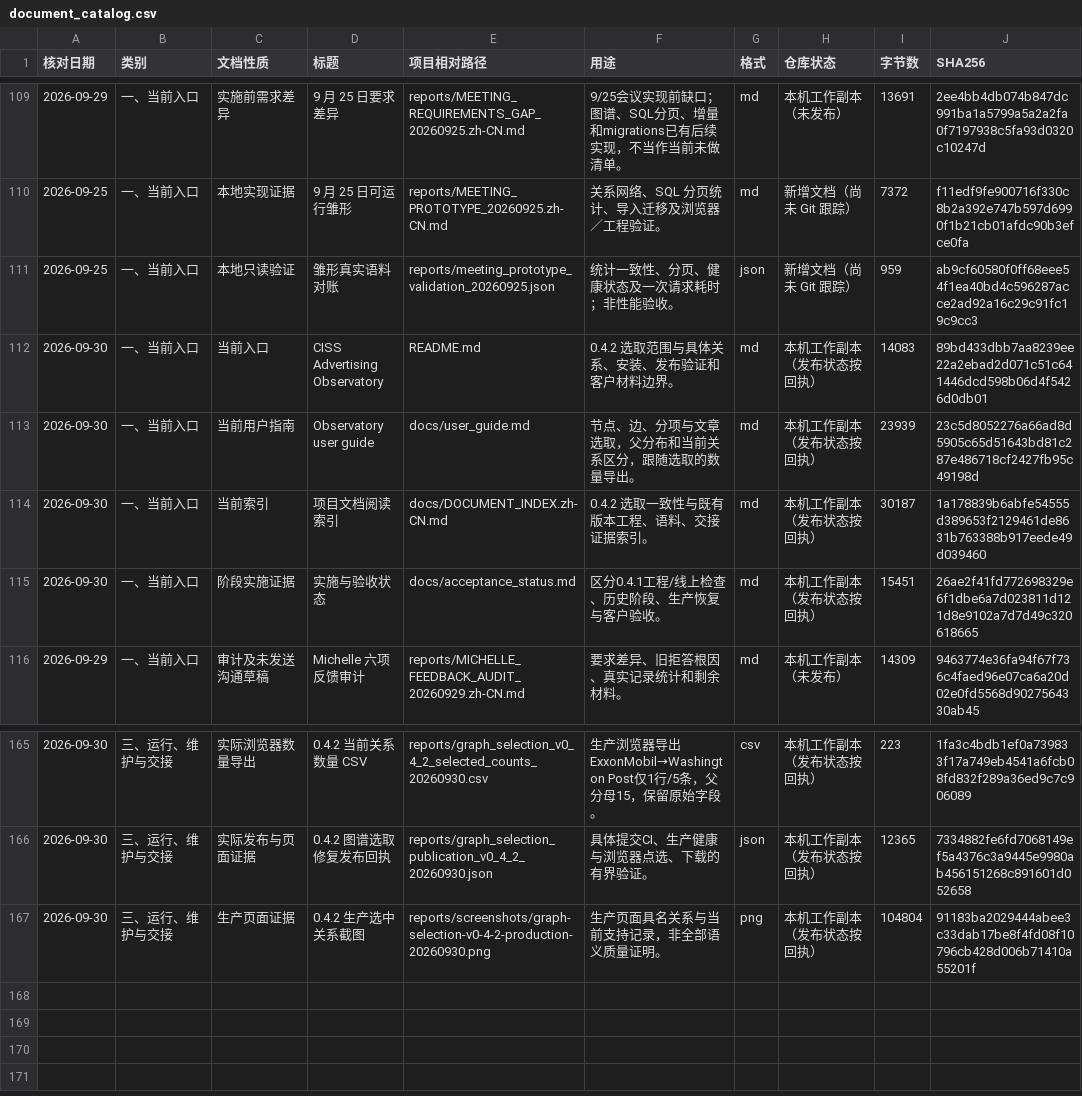
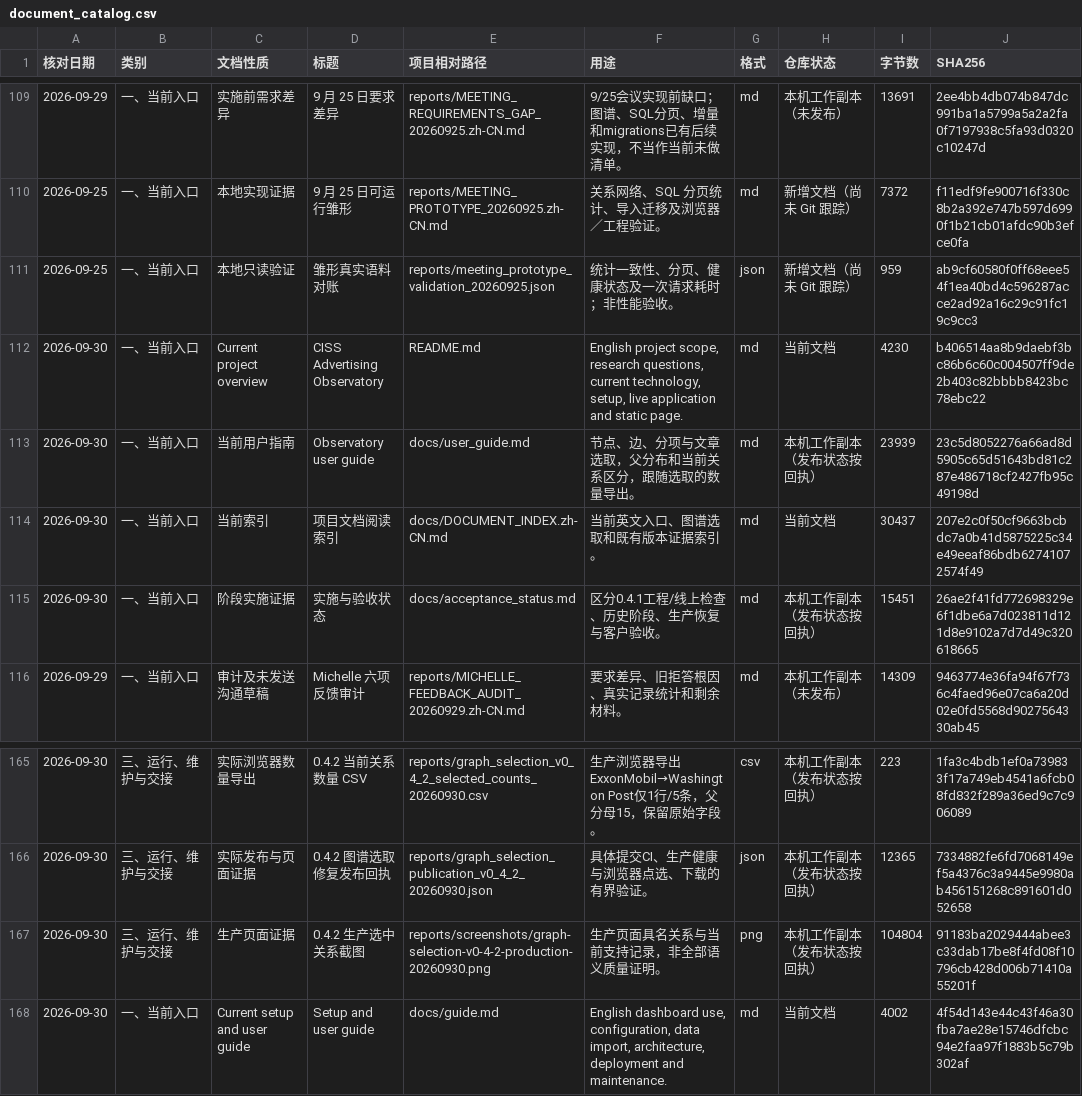
Before and after one commit to yaobc77-ai/ciss-advertising-observatory, a CSV file: docs/document_catalog.csv, drawn as a sheet; only a part is shown, gaps mark what is left out.

Commit message:
Align the English README with the project requirements

```diff
--- a/docs/document_catalog.csv
+++ b/docs/document_catalog.csv
@@ -111,5 +111,5 @@
 "2026-09-25","一、当前入口","本地只读验证","雏形真实语料对账","reports/meeting_prototype_validation_20260925.json","统计一致性、分页、健康状态及一次请求耗时；非性能验收。","json","新增文档（尚未 Git 跟踪）","959","ab9cf60580f0ff68eee54f1ea40bd4c596287acce2ad92a16c29c91fc19c9cc3"
-"2026-09-30","一、当前入口","当前入口","CISS Advertising Observatory","README.md","0.4.2 选取范围与具体关系、安装、发布验证和客户材料边界。","md","本机工作副本（发布状态按回执）","14083","89bd433dbb7aa8239ee22a2ebad2d071c51c641446dcd598b06d4f5426d0db01"
+"2026-09-30","一、当前入口","Current project overview","CISS Advertising Observatory","README.md","English project scope, research questions, current technology, setup, live application and static page.","md","当前文档","4230","b406514aa8b9daebf3bc86b6c60c004507ff9de2b403c82bbbb8423bc78ebc22"
 "2026-09-30","一、当前入口","当前用户指南","Observatory user guide","docs/user_guide.md","节点、边、分项与文章选取，父分布和当前关系区分，跟随选取的数量导出。","md","本机工作副本（发布状态按回执）","23939","23c5d8052276a66ad8d5905c65d51643bd81c287e486718cf2427fb95c49198d"
-"2026-09-30","一、当前入口","当前索引","项目文档阅读索引","docs/DOCUMENT_INDEX.zh-CN.md","0.4.2 选取一致性与既有版本工程、语料、交接证据索引。","md","本机工作副本（发布状态按回执）","30187","1a178839b6abfe54555d389653f2129461de8631b763388b917eede49d039460"
+"2026-09-30","一、当前入口","当前索引","项目文档阅读索引","docs/DOCUMENT_INDEX.zh-CN.md","当前英文入口、图谱选取和既有版本证据索引。","md","当前文档","30437","207e2c0f50cf9663bcbdc7a0b41d5875225c34e49eeaf86bdb62741072574f49"
 "2026-09-30","一、当前入口","阶段实施证据","实施与验收状态","docs/acceptance_status.md","区分0.4.1工程/线上检查、历史阶段、生产恢复与客户验收。","md","本机工作副本（发布状态按回执）","15451","26ae2f41fd772698329e6f1dbe6a7d023811d121d8e9102a7d7d49c320618665"
@@ -167 +167,2 @@
 "2026-09-30","三、运行、维护与交接","生产页面证据","0.4.2 生产选中关系截图","reports/screenshots/graph-selection-v0-4-2-production-20260930.png","生产页面具名关系与当前支持记录，非全部语义质量证明。","png","本机工作副本（发布状态按回执）","104804","91183ba2029444abee3c33dab17be8f4fd08f10796cb428d006b71410a55201f"
+"2026-09-30","一、当前入口","Current setup and user guide","Setup and user guide","docs/guide.md","English dashboard use, configuration, data import, architecture, deployment and maintenance.","md","当前文档","4002","4f54d143e44c43f46a30fba7ae28e15746dfcbc94e2faa97f1883b5c79b302af"
```
Also changed, not shown: 3 other files.
